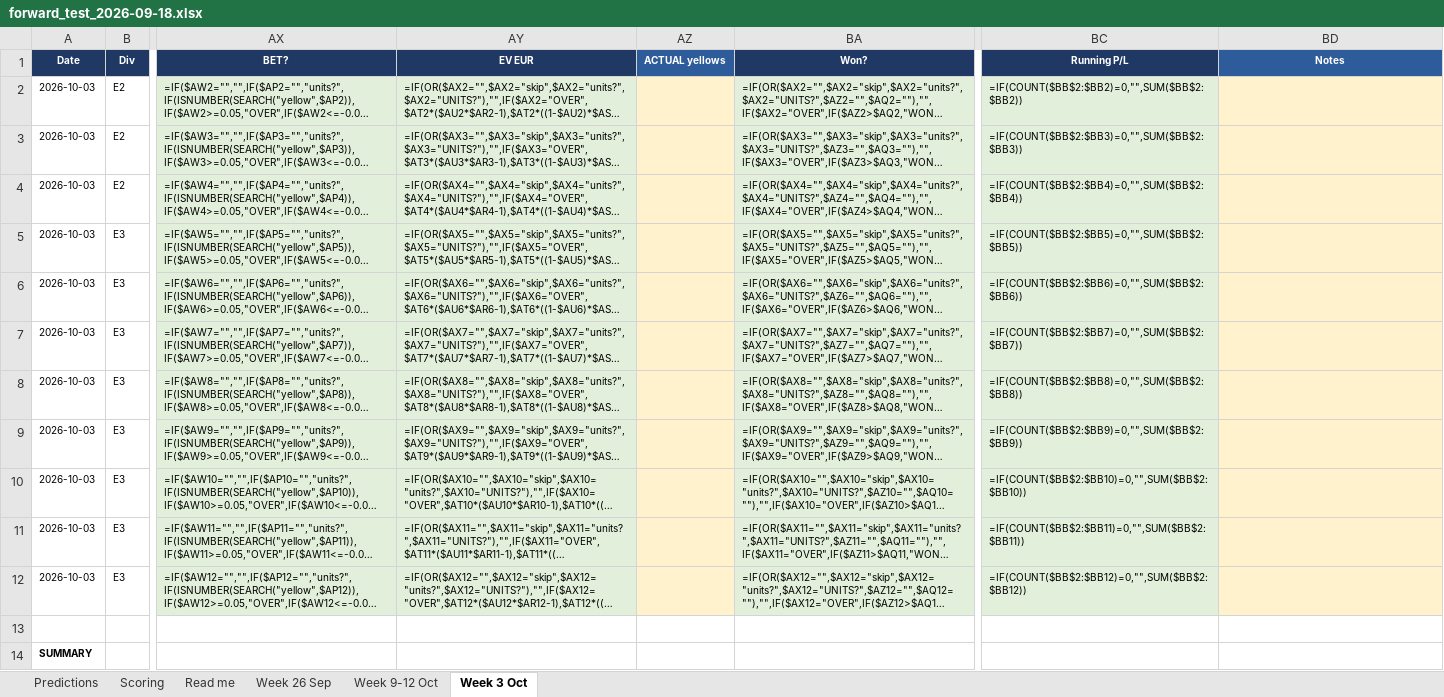
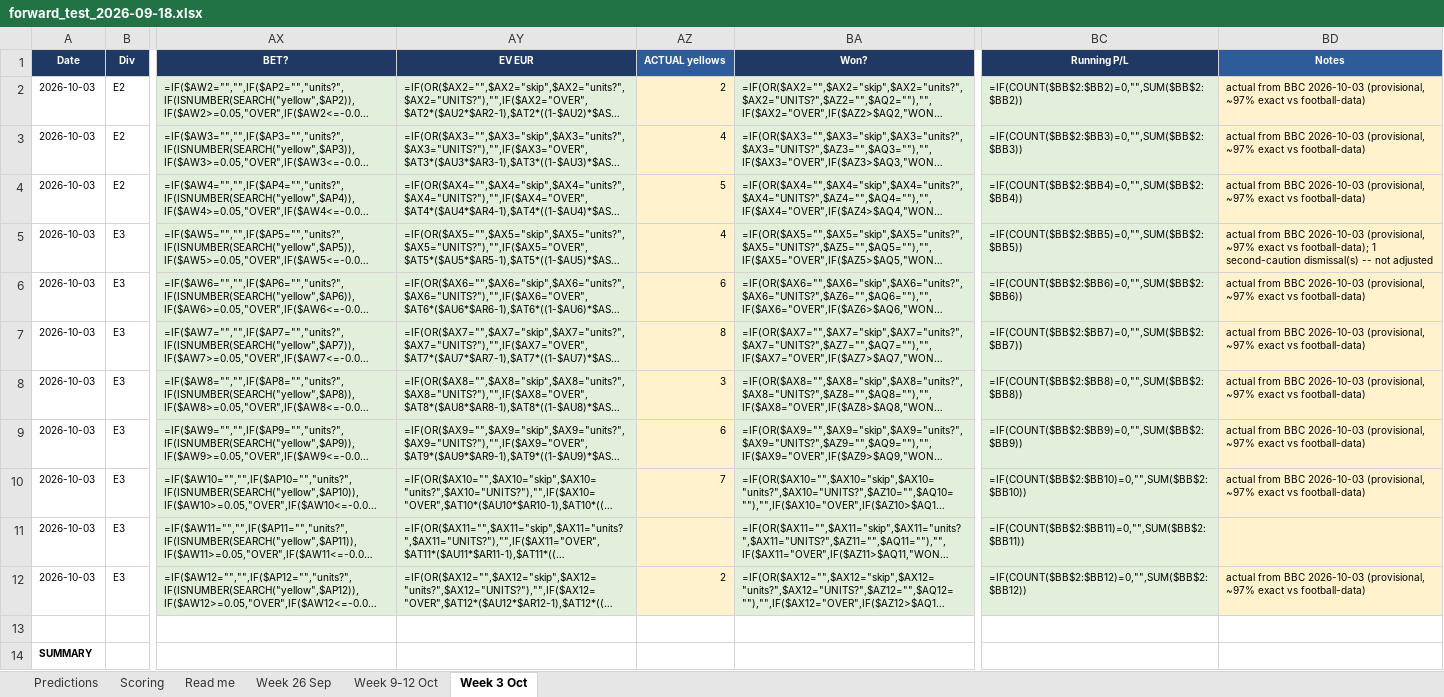
Before and after one commit to markosyanartur02-svg/forecasting-yellow-cards, an Excel workbook: forward_test_2026-09-18.xlsx, sheet Week 3 Oct, drawn as a sheet; only a part is shown, gaps mark what is left out; long unchanged cells end in …; values as stored, in another font and other column widths than the file's, no borders; formulas without a stored value are shown as written; the diff names each change by its address in the sheet, - before the commit and + after, or states it on an @@ line.

```diff
--- a/forward_test_2026-09-18.xlsx (sheet Week 3 Oct)
+++ b/forward_test_2026-09-18.xlsx (sheet Week 3 Oct)
-AZ2 (ACTUAL yellows): (empty)
+AZ2 (ACTUAL yellows): 2
-BD2:BD4 (Notes): (empty)
+BD2:BD4 (Notes): actual from BBC 2026-10-03 (provisional, ~97% exact vs football-data)
-AZ3 (ACTUAL yellows): (empty)
+AZ3 (ACTUAL yellows): 4
-AZ4 (ACTUAL yellows): (empty)
+AZ4 (ACTUAL yellows): 5
-AZ5 (ACTUAL yellows): (empty)
+AZ5 (ACTUAL yellows): 4
-BD5 (Notes): (empty)
+BD5 (Notes): actual from BBC 2026-10-03 (provisional, ~97% exact vs football-data); 1 second-caution dismissal(s) -- not adjusted
-AZ6 (ACTUAL yellows): (empty)
+AZ6 (ACTUAL yellows): 6
-BD6:BD10 (Notes): (empty)
+BD6:BD10 (Notes): actual from BBC 2026-10-03 (provisional, ~97% exact vs football-data)
-AZ7 (ACTUAL yellows): (empty)
+AZ7 (ACTUAL yellows): 8
-AZ8 (ACTUAL yellows): (empty)
+AZ8 (ACTUAL yellows): 3
-AZ9 (ACTUAL yellows): (empty)
+AZ9 (ACTUAL yellows): 6
-AZ10 (ACTUAL yellows): (empty)
+AZ10 (ACTUAL yellows): 7
-AZ12 (ACTUAL yellows): (empty)
+AZ12 (ACTUAL yellows): 2
-BD12 (Notes): (empty)
+BD12 (Notes): actual from BBC 2026-10-03 (provisional, ~97% exact vs football-data)
```
Also changed, not shown: sheet Week 26 Sep, 3 other files.
